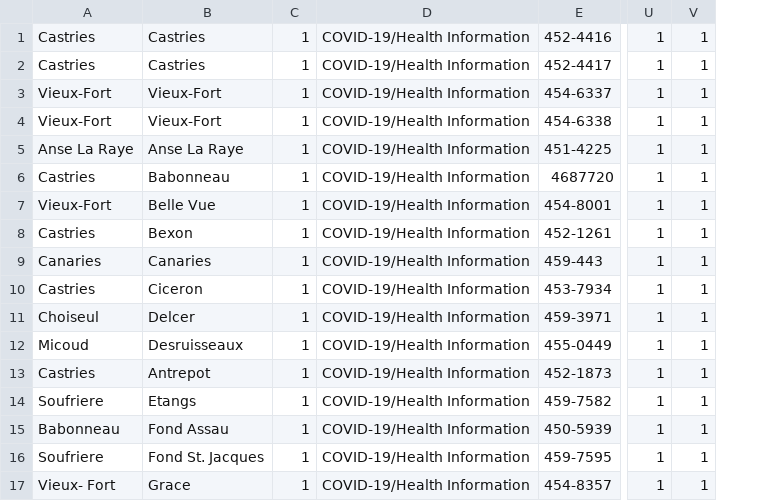
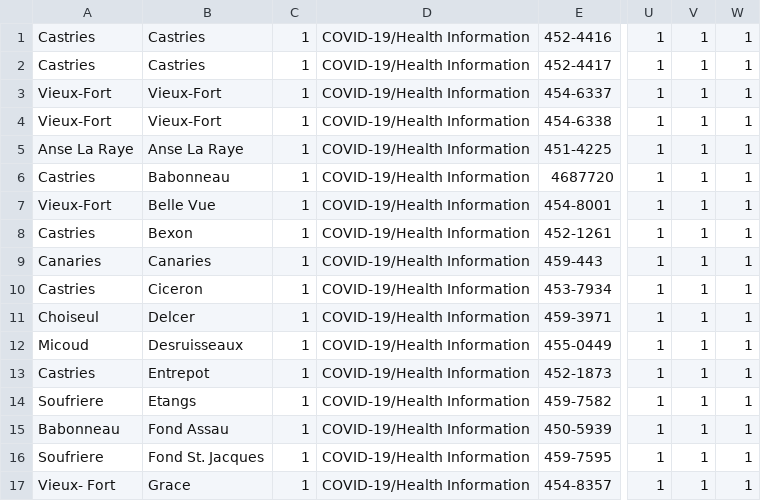
Before and after one commit to swelanauguste/her-aid-nov-2022, a CSV file: app/static/csv/LC_GBV_Referrals.csv, drawn as a sheet; only a part is shown, gaps mark what is left out; the diff names each change by its address in the sheet, - before the commit and + after, or states it on an @@ line.

```diff
--- a/app/static/csv/LC_GBV_Referrals.csv
+++ b/app/static/csv/LC_GBV_Referrals.csv
+column W, rows 1-17: all 1
-B13: Antrepot
+B13: Entrepot
```
Also changed, not shown: 30 other files.
